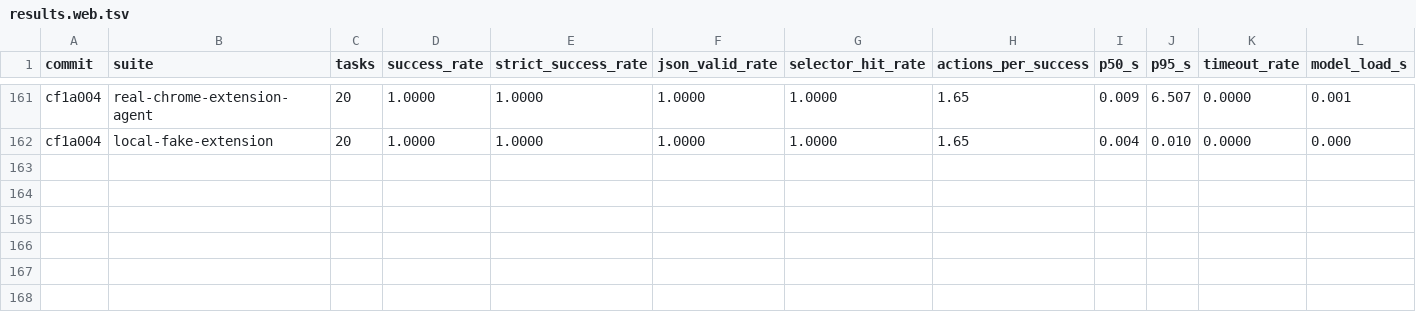
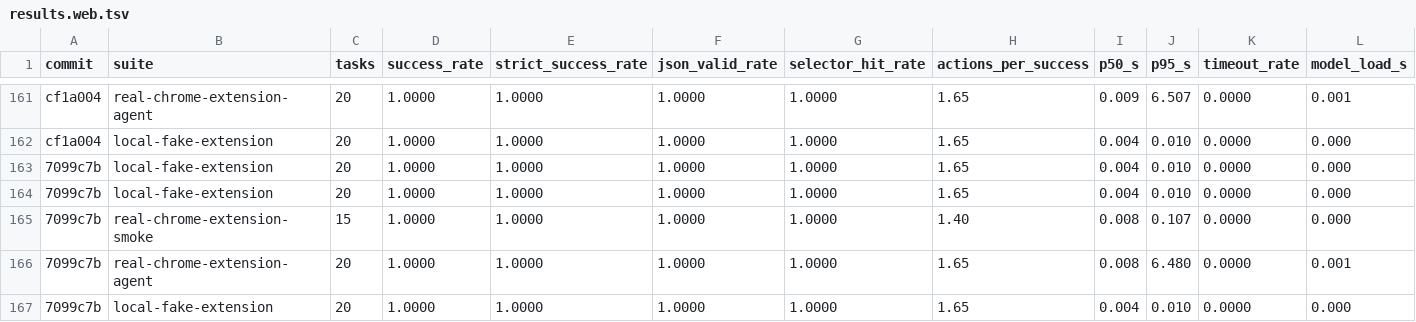
Before and after one commit to killerapp/gemma-gem-extension, a TSV file: results.web.tsv, drawn as a sheet; only a part is shown, gaps mark what is left out; rows hold the shown columns only; the diff names each change by its address in the sheet, - before the commit and + after, or states it on an @@ line.

Commit message:
Benchmark nested JSON array contracts

```diff
--- a/results.web.tsv
+++ b/results.web.tsv
+row 163: 7099c7b | local-fake-extension | 20 | 1.0000 | 1.0000 | 1.0000 | 1.0000 | 1.65 | 0.004 | 0.010 | 0.0000 | 0.000
+row 164: 7099c7b | local-fake-extension | 20 | 1.0000 | 1.0000 | 1.0000 | 1.0000 | 1.65 | 0.004 | 0.010 | 0.0000 | 0.000
+row 165: 7099c7b | real-chrome-extension-smoke | 15 | 1.0000 | 1.0000 | 1.0000 | 1.0000 | 1.40 | 0.008 | 0.107 | 0.0000 | 0.000
+row 166: 7099c7b | real-chrome-extension-agent | 20 | 1.0000 | 1.0000 | 1.0000 | 1.0000 | 1.65 | 0.008 | 6.480 | 0.0000 | 0.001
+row 167: 7099c7b | local-fake-extension | 20 | 1.0000 | 1.0000 | 1.0000 | 1.0000 | 1.65 | 0.004 | 0.010 | 0.0000 | 0.000
```
Also changed, not shown: 7 other files.
